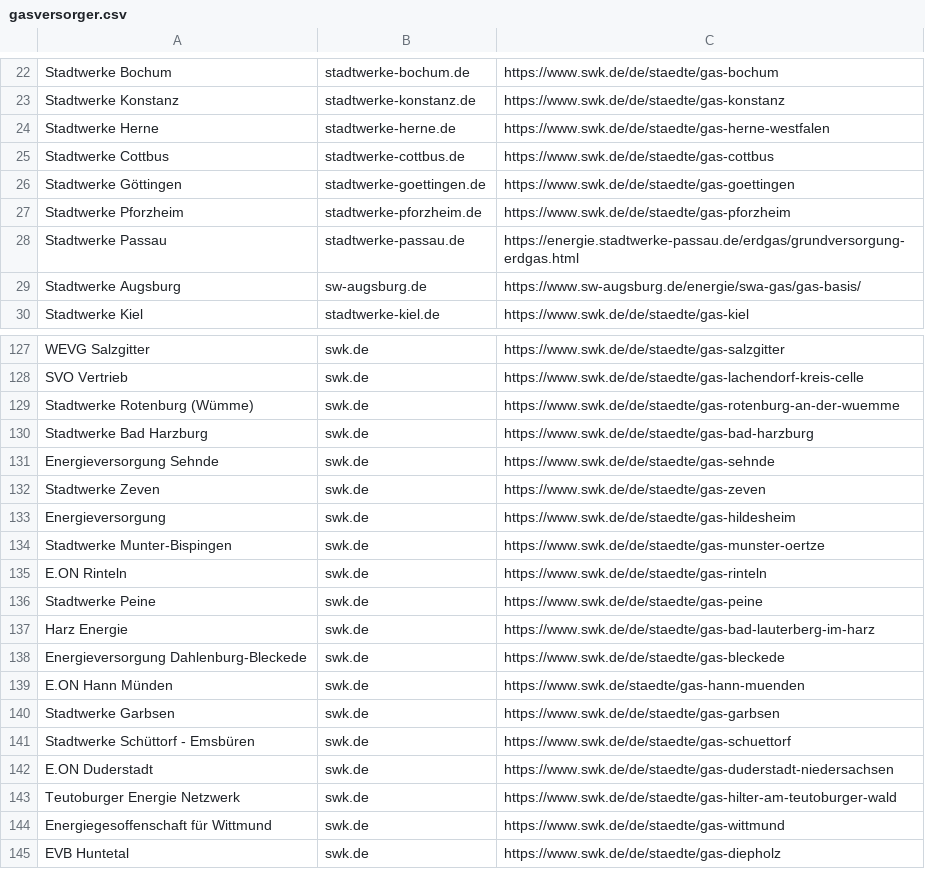
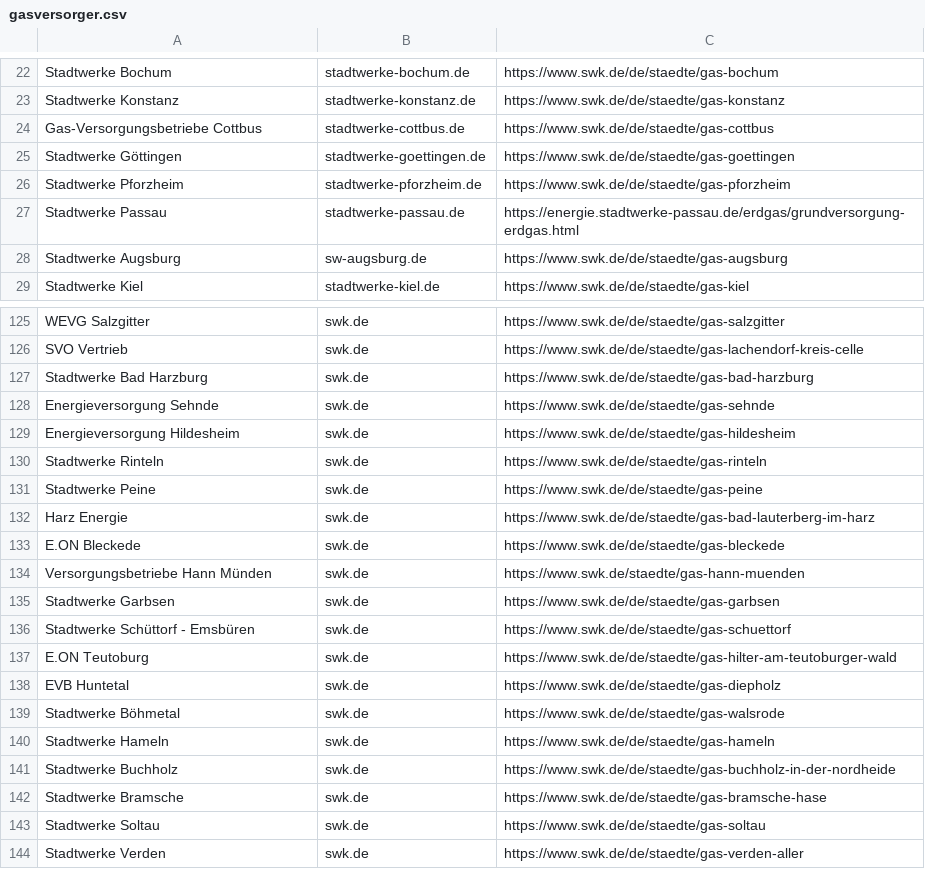
Before and after one commit to dnkueck/grundversorgungs-scraping, a CSV file: gas/gasversorger.csv, drawn as a sheet; only a part is shown, gaps mark what is left out; the shorter side is filled out with more unchanged rows; the diff covers the shown part only.

```diff
--- a/gas/gasversorger.csv
+++ b/gas/gasversorger.csv
@@ -23,4 +23,3 @@ Stadtwerke Bochum, stadtwerke-bochum.de,https://www.swk.de/de/staedte/gas-bochum
 Stadtwerke Konstanz,stadtwerke-konstanz.de,https://www.swk.de/de/staedte/gas-konstanz
-Stadtwerke Herne,stadtwerke-herne.de,https://www.swk.de/de/staedte/gas-herne-westfalen
-Stadtwerke Cottbus,stadtwerke-cottbus.de,https://www.swk.de/de/staedte/gas-cottbus
+Gas-Versorgungsbetriebe Cottbus,stadtwerke-cottbus.de,https://www.swk.de/de/staedte/gas-cottbus
 Stadtwerke Göttingen,stadtwerke-goettingen.de,https://www.swk.de/de/staedte/gas-goettingen
@@ -28,3 +27,3 @@ Stadtwerke Pforzheim,stadtwerke-pforzheim.de,https://www.swk.de/de/staedte/gas-p
 Stadtwerke Passau,stadtwerke-passau.de,https://energie.stadtwerke-passau.de/erdgas/grundversorgung-erdgas.html
-Stadtwerke Augsburg,sw-augsburg.de,https://www.sw-augsburg.de/energie/swa-gas/gas-basis/
+Stadtwerke Augsburg,sw-augsburg.de,https://www.swk.de/de/staedte/gas-augsburg
 Stadtwerke Kiel, stadtwerke-kiel.de,https://www.swk.de/de/staedte/gas-kiel
@@ -128,18 +126,13 @@ WEVG Salzgitter,swk.de,https://www.swk.de/de/staedte/gas-salzgitter
 SVO Vertrieb,swk.de,https://www.swk.de/de/staedte/gas-lachendorf-kreis-celle
-Stadtwerke Rotenburg (Wümme),swk.de,https://www.swk.de/de/staedte/gas-rotenburg-an-der-wuemme
 Stadtwerke Bad Harzburg,swk.de,https://www.swk.de/de/staedte/gas-bad-harzburg
 Energieversorgung Sehnde,swk.de,https://www.swk.de/de/staedte/gas-sehnde
-Stadtwerke Zeven,swk.de,https://www.swk.de/de/staedte/gas-zeven
-Energieversorgung,swk.de,https://www.swk.de/de/staedte/gas-hildesheim
-Stadtwerke Munter-Bispingen,swk.de,https://www.swk.de/de/staedte/gas-munster-oertze
-E.ON Rinteln,swk.de,https://www.swk.de/de/staedte/gas-rinteln
+Energieversorgung Hildesheim,swk.de,https://www.swk.de/de/staedte/gas-hildesheim
+Stadtwerke Rinteln,swk.de,https://www.swk.de/de/staedte/gas-rinteln
 Stadtwerke Peine,swk.de,https://www.swk.de/de/staedte/gas-peine
 Harz Energie,swk.de,https://www.swk.de/de/staedte/gas-bad-lauterberg-im-harz
-Energieversorgung Dahlenburg-Bleckede,swk.de,https://www.swk.de/de/staedte/gas-bleckede
-E.ON Hann Münden,swk.de,https://www.swk.de/staedte/gas-hann-muenden
+E.ON Bleckede,swk.de,https://www.swk.de/de/staedte/gas-bleckede
+Versorgungsbetriebe Hann Münden,swk.de,https://www.swk.de/staedte/gas-hann-muenden
 Stadtwerke Garbsen,swk.de,https://www.swk.de/de/staedte/gas-garbsen
 Stadtwerke Schüttorf - Emsbüren,swk.de,https://www.swk.de/de/staedte/gas-schuettorf
-E.ON Duderstadt,swk.de,https://www.swk.de/de/staedte/gas-duderstadt-niedersachsen
-Teutoburger Energie Netzwerk,swk.de,https://www.swk.de/de/staedte/gas-hilter-am-teutoburger-wald
-Energiegesoffenschaft für Wittmund,swk.de,https://www.swk.de/de/staedte/gas-wittmund
+E.ON Teutoburg,swk.de,https://www.swk.de/de/staedte/gas-hilter-am-teutoburger-wald
 EVB Huntetal,swk.de,https://www.swk.de/de/staedte/gas-diepholz
```
Also changed, not shown: 20 added rows, 4 removed rows and 33 edited cells elsewhere in this file, strom/grundversorger.csv, strom/strompreise.csv, 8 other files.
